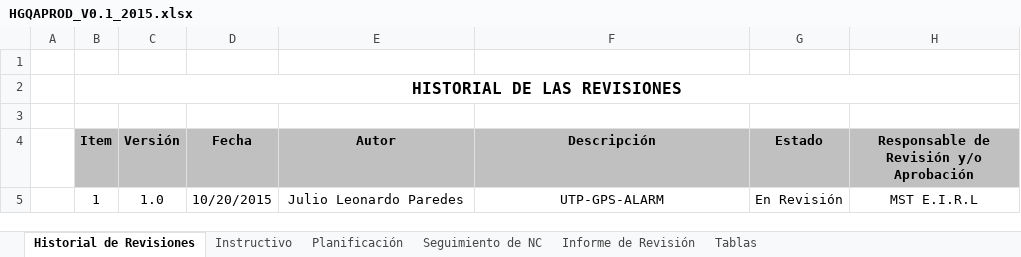
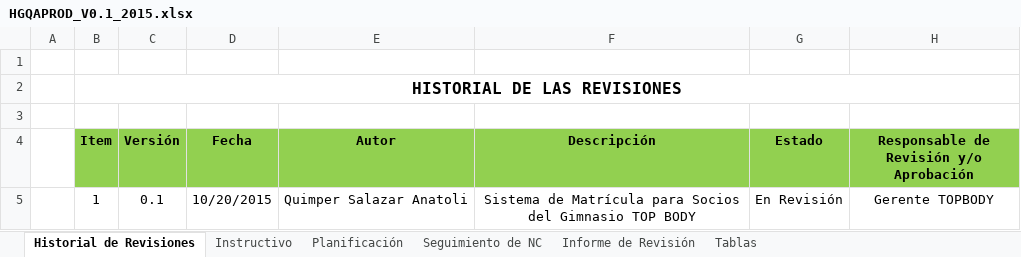
Before and after one commit to Proyecto-TopBody/TopBodySystem, an Excel workbook: Area de proceso PPQA/HGQAPROD_V0.1_2015.xlsx, sheet Historial de Revisiones, drawn as a sheet; values as stored, in another font and other column widths than the file's, no borders; removed rows and columns are numbered as before the commit, all else as after; the diff names each change by its address in the sheet, - before the commit and + after, or states it on an @@ line.

```diff
--- a/Area de proceso PPQA/HGQAPROD_V0.1_2015.xlsx (sheet Historial de Revisiones)
+++ b/Area de proceso PPQA/HGQAPROD_V0.1_2015.xlsx (sheet Historial de Revisiones)
-B4:H4 fill: #C0C0C0
+B4:H4 fill: #92D050
-row 5:  | 1 | 1.0 | 10/20/2015 | Julio Leonardo Paredes | UTP-GPS-ALARM | En Revisión | MST E.I.R.L
+row 5:  | 1 | 0.1 | 10/20/2015 | Quimper Salazar Anatoli | Sistema de Matrícula para Socios del Gimnasio TOP BODY | En Revisión | Gerente TOPBODY
```
Also changed, not shown: sheet Informe de Revisión, sheet Planificación, sheet Instructivo, charts or pictures, Area de Proceso Gestion Configuracion/REGITCON_V0.1_2015.xlsx, 1 other file.
